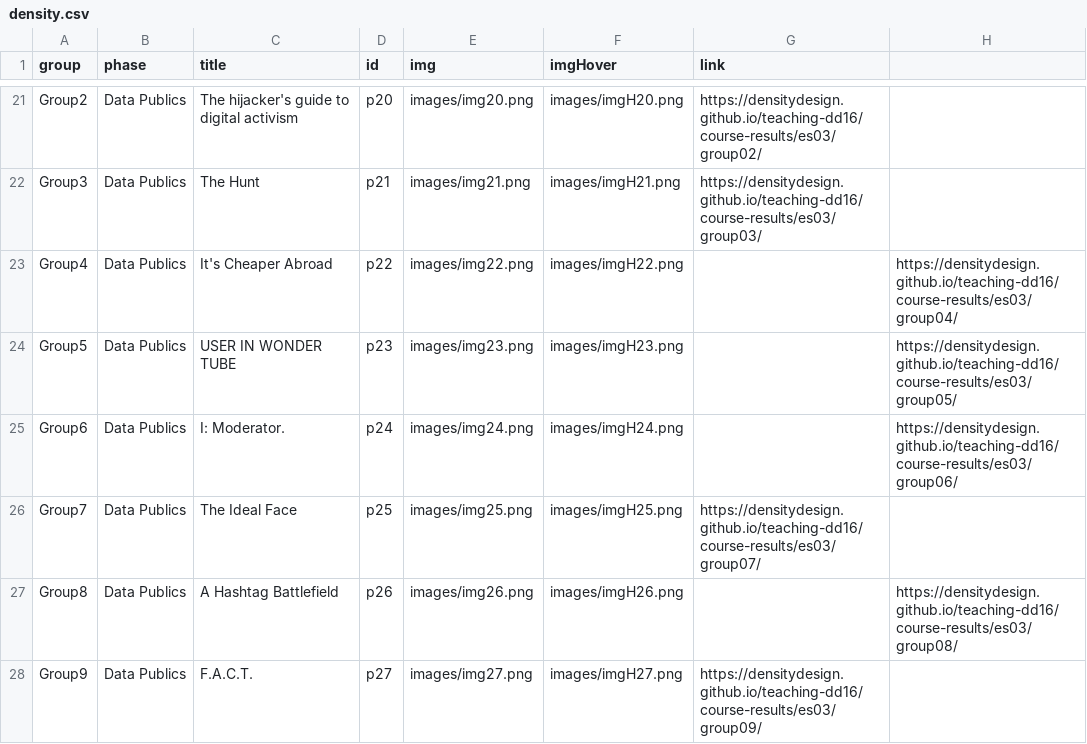
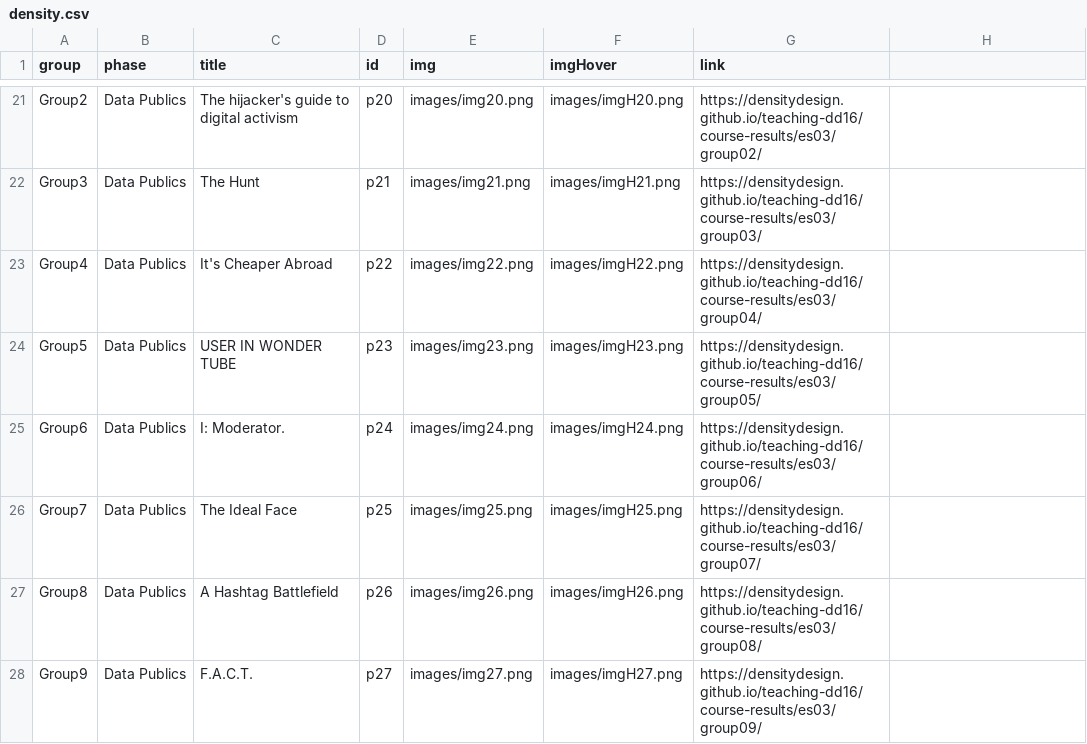
Before and after one commit to densitydesign/openday-dd16, a CSV file: js/density.csv, drawn as a sheet; only a part is shown, gaps mark what is left out.

Commit message:
fixed csv

```diff
--- a/js/density.csv
+++ b/js/density.csv
@@ -22,7 +22,7 @@ Group2,Data Publics,The hijacker's guide to digital activism,p20,images/img20.pn
 Group3,Data Publics,The Hunt,p21,images/img21.png,images/imgH21.png,https://densitydesign.github.io/teaching-dd16/course-results/es03/group03/
-Group4,Data Publics,It's Cheaper Abroad ,p22,images/img22.png,images/imgH22.png,,https://densitydesign.github.io/teaching-dd16/course-results/es03/group04/
-Group5,Data Publics,USER IN WONDER TUBE,p23,images/img23.png,images/imgH23.png,,https://densitydesign.github.io/teaching-dd16/course-results/es03/group05/
-Group6,Data Publics,I: Moderator.,p24,images/img24.png,images/imgH24.png,,https://densitydesign.github.io/teaching-dd16/course-results/es03/group06/
+Group4,Data Publics,It's Cheaper Abroad ,p22,images/img22.png,images/imgH22.png,https://densitydesign.github.io/teaching-dd16/course-results/es03/group04/
+Group5,Data Publics,USER IN WONDER TUBE,p23,images/img23.png,images/imgH23.png,https://densitydesign.github.io/teaching-dd16/course-results/es03/group05/
+Group6,Data Publics,I: Moderator.,p24,images/img24.png,images/imgH24.png,https://densitydesign.github.io/teaching-dd16/course-results/es03/group06/
 Group7,Data Publics,The Ideal Face,p25,images/img25.png,images/imgH25.png,https://densitydesign.github.io/teaching-dd16/course-results/es03/group07/
-Group8,Data Publics,A Hashtag Battlefield,p26,images/img26.png,images/imgH26.png,,https://densitydesign.github.io/teaching-dd16/course-results/es03/group08/
+Group8,Data Publics,A Hashtag Battlefield,p26,images/img26.png,images/imgH26.png,https://densitydesign.github.io/teaching-dd16/course-results/es03/group08/
 Group9,Data Publics,F.A.C.T.,p27,images/img27.png,images/imgH27.png,https://densitydesign.github.io/teaching-dd16/course-results/es03/group09/
```
